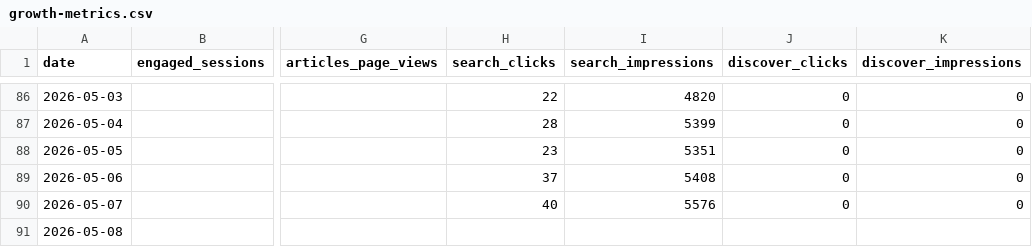
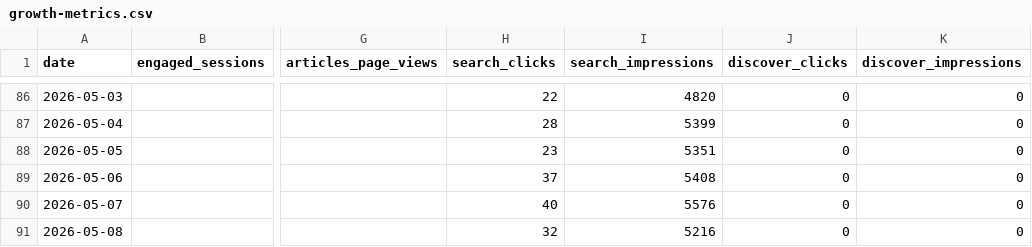
Before and after one commit to rondoallaturka/latinometrics-growth-dashboard, a CSV file: data/growth-metrics.csv, drawn as a sheet; only a part is shown, gaps mark what is left out; the diff names each change by its address in the sheet, - before the commit and + after, or states it on an @@ line.

```diff
--- a/data/growth-metrics.csv
+++ b/data/growth-metrics.csv
-H91 (search_clicks): (empty)
+H91 (search_clicks): 32
-I91 (search_impressions): (empty)
+I91 (search_impressions): 5216
-J91 (discover_clicks): (empty)
+J91 (discover_clicks): 0
-K91 (discover_impressions): (empty)
+K91 (discover_impressions): 0
```
